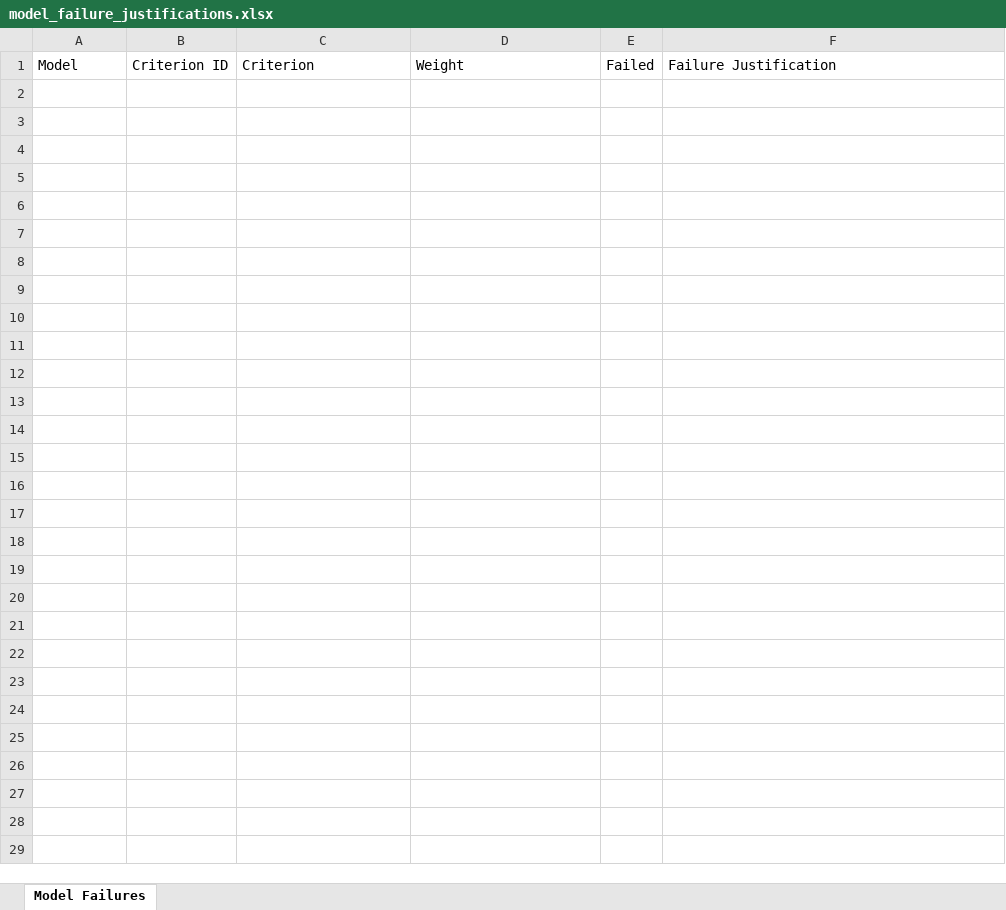
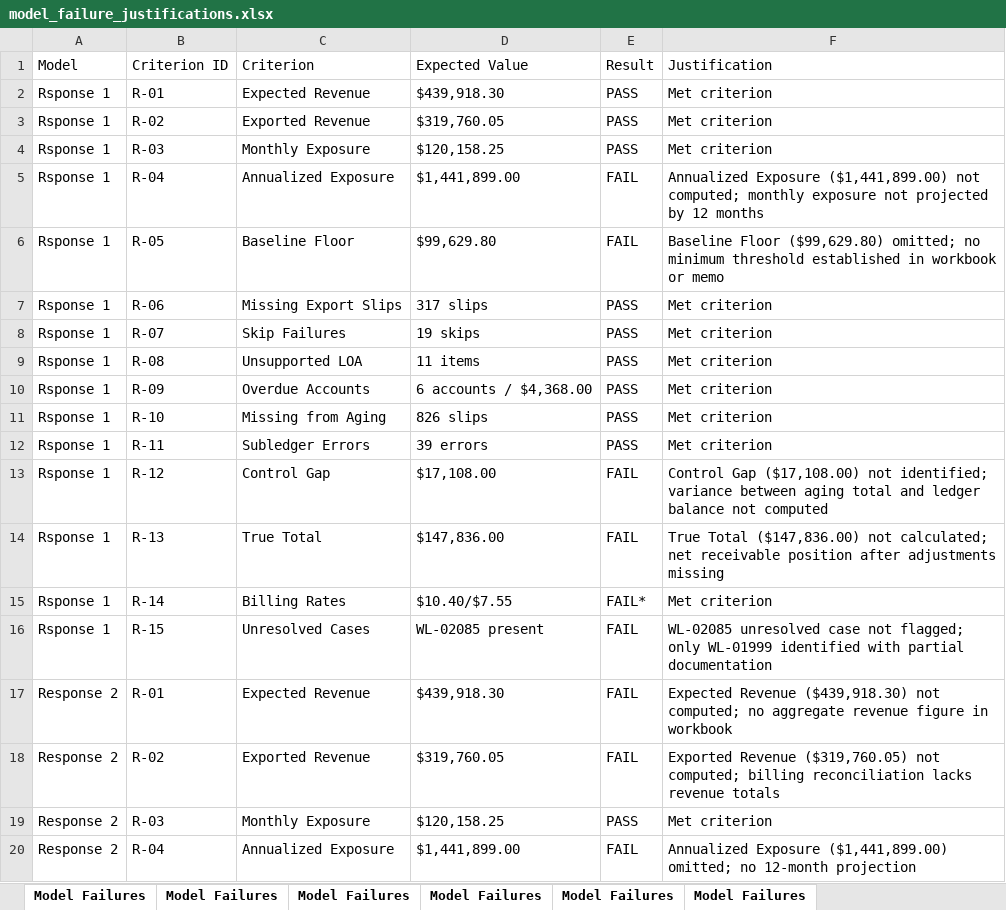
Before and after one commit to Aladex1997/paritok-4b-v1, an Excel workbook: output/model_failure_justifications.xlsx, sheet Model Failures, drawn as a sheet; only a part is shown; values as stored, in another font and other column widths than the file's, no borders; the diff covers the shown part only; the diff names each change by its address in the sheet, - before the commit and + after, or states it on an @@ line.

```diff
--- a/output/model_failure_justifications.xlsx (sheet Model Failures)
+++ b/output/model_failure_justifications.xlsx (sheet Model Failures)
@@ sheet tab order changed: Model Failures | Model Failures | Model Failures | Model Failures | Model Failures | Model Failures @@
-D1: Weight
+D1: Expected Value
-E1: Failed
+E1: Result
-F1: Failure Justification
+F1: Justification
+row 2: Rsponse 1 | R-01 | Expected Revenue | $439,918.30 | PASS | Met criterion
+row 3: Rsponse 1 | R-02 | Exported Revenue | $319,760.05 | PASS | Met criterion
+row 4: Rsponse 1 | R-03 | Monthly Exposure | $120,158.25 | PASS | Met criterion
+row 5: Rsponse 1 | R-04 | Annualized Exposure | $1,441,899.00 | FAIL | Annualized Exposure ($1,441,899.00) not computed; monthly exposure not projected by 12 months
+row 6: Rsponse 1 | R-05 | Baseline Floor | $99,629.80 | FAIL | Baseline Floor ($99,629.80) omitted; no minimum threshold established in workbook or memo
+row 7: Rsponse 1 | R-06 | Missing Export Slips | 317 slips | PASS | Met criterion
+row 8: Rsponse 1 | R-07 | Skip Failures | 19 skips | PASS | Met criterion
+row 9: Rsponse 1 | R-08 | Unsupported LOA | 11 items | PASS | Met criterion
+row 10: Rsponse 1 | R-09 | Overdue Accounts | 6 accounts / $4,368.00 | PASS | Met criterion
+row 11: Rsponse 1 | R-10 | Missing from Aging | 826 slips | PASS | Met criterion
+row 12: Rsponse 1 | R-11 | Subledger Errors | 39 errors | PASS | Met criterion
+row 13: Rsponse 1 | R-12 | Control Gap | $17,108.00 | FAIL | Control Gap ($17,108.00) not identified; variance between aging total and ledger balance not computed
+row 14: Rsponse 1 | R-13 | True Total | $147,836.00 | FAIL | True Total ($147,836.00) not calculated; net receivable position after adjustments missing
+row 15: Rsponse 1 | R-14 | Billing Rates | $10.40/$7.55 | FAIL* | Met criterion
+row 16: Rsponse 1 | R-15 | Unresolved Cases | WL-02085 present | FAIL | WL-02085 unresolved case not flagged; only WL-01999 identified with partial documentation
+row 17: Response 2 | R-01 | Expected Revenue | $439,918.30 | FAIL | Expected Revenue ($439,918.30) not computed; no aggregate revenue figure in workbook
+row 18: Response 2 | R-02 | Exported Revenue | $319,760.05 | FAIL | Exported Revenue ($319,760.05) not computed; billing reconciliation lacks revenue totals
+row 19: Response 2 | R-03 | Monthly Exposure | $120,158.25 | PASS | Met criterion
+row 20: Response 2 | R-04 | Annualized Exposure | $1,441,899.00 | FAIL | Annualized Exposure ($1,441,899.00) omitted; no 12-month projection
```
Also changed, not shown: 101 added rows elsewhere in this sheet, output/audit_rubric.xlsx, output/rubric_summary.xlsx, 18 other files.
